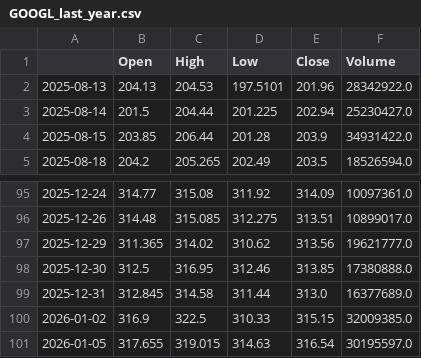
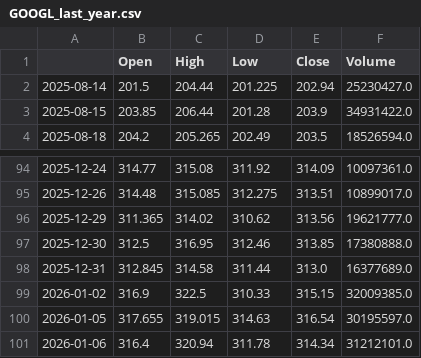
Before and after one commit to lakshya-aga/finagent, a CSV file: agents_first_project/GOOGL_last_year.csv, drawn as a sheet; only a part is shown, gaps mark what is left out.

```diff
--- a/agents_first_project/GOOGL_last_year.csv
+++ b/agents_first_project/GOOGL_last_year.csv
@@ -1,3 +1,2 @@
 ,Open,High,Low,Close,Volume
-2025-08-13,204.13,204.53,197.5101,201.96,28342922.0
 2025-08-14,201.5,204.44,201.225,202.94,25230427.0
@@ -101 +100,2 @@
 2026-01-05,317.655,319.015,314.63,316.54,30195597.0
+2026-01-06,316.4,320.94,311.78,314.34,31212101.0
```
Also changed, not shown: agents_first_project/AAPL_last_year.csv, 12 other files.
